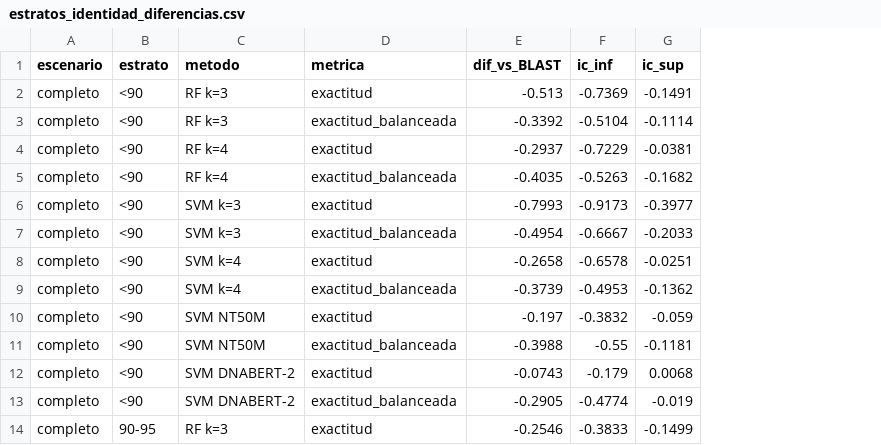
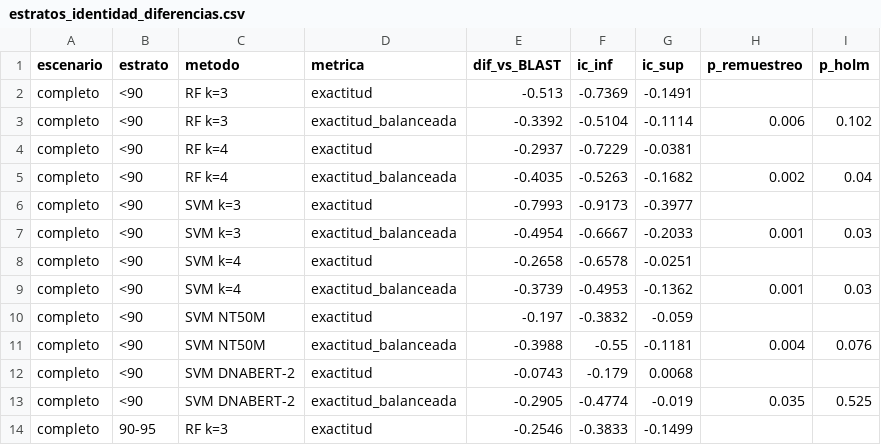
Before and after one commit to UMSS-Bolivia/dipteros-forenses-coi-ml, a CSV file: resultados_objetivo4/estratos_identidad_diferencias.csv, drawn as a sheet; only a part is shown; the diff names each change by its address in the sheet, - before the commit and + after, or states it on an @@ line.

Commit message:
Objetivo 4: pruebas pareadas por estrato de identidad (Holm) y dashboard con capas del mapa de brecha

```diff
--- a/resultados_objetivo4/estratos_identidad_diferencias.csv
+++ b/resultados_objetivo4/estratos_identidad_diferencias.csv
+column H (p_remuestreo), rows 3-13: 0.006 |  | 0.002 |  | 0.001 |  | 0.001 |  | 0.004 |  | 0.035
+column I (p_holm), rows 3-13: 0.102 |  | 0.04 |  | 0.03 |  | 0.03 |  | 0.076 |  | 0.525
```
Also changed, not shown: 7 other files.
